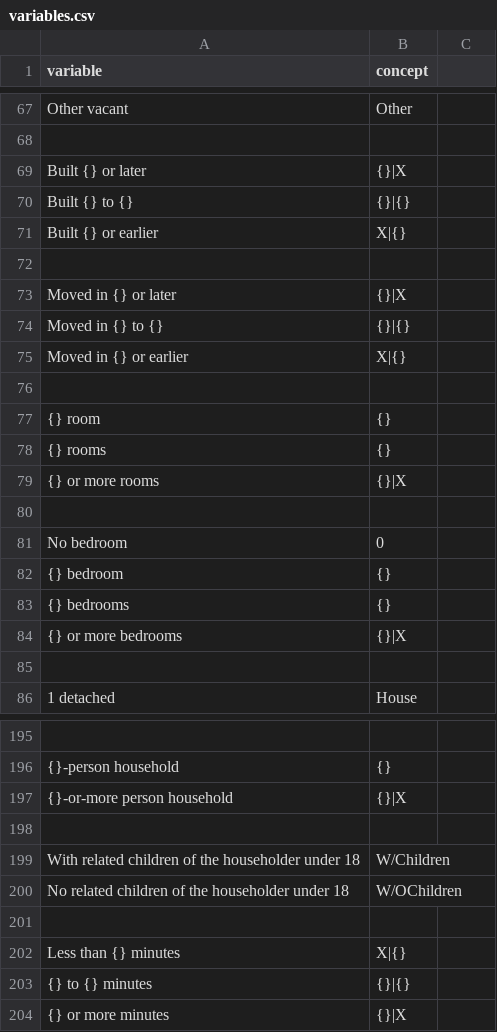
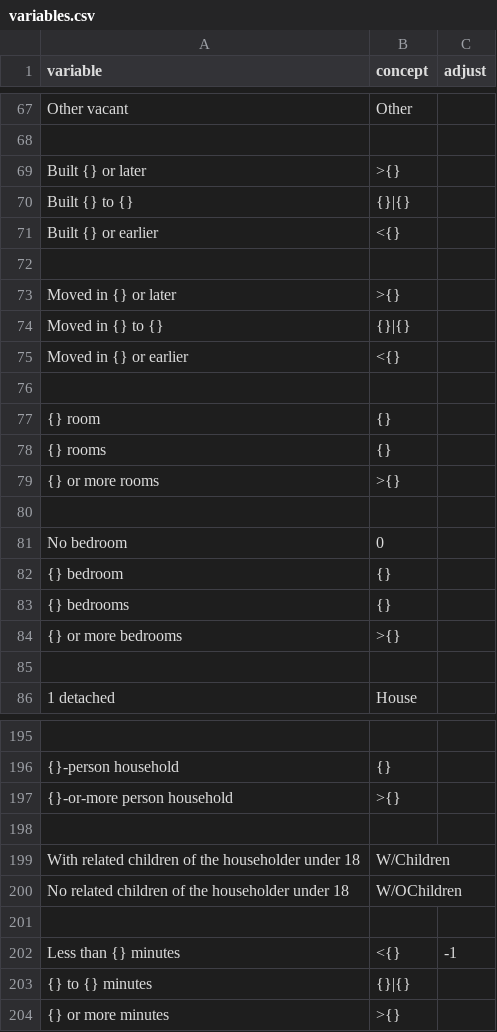
Before and after one commit to JackKirbyCook82/uscensus, a CSV file: variables.csv, drawn as a sheet; only a part is shown, gaps mark what is left out; the diff covers the shown part only; the diff names each change by its address in the sheet, - before the commit and + after, or states it on an @@ line.

```diff
--- a/variables.csv
+++ b/variables.csv
-C1: (empty)
+C1: adjust
-B69 (concept): {}|X
+B69 (concept): >{}
-B71 (concept): X|{}
+B71 (concept): <{}
-B73 (concept): {}|X
+B73 (concept): >{}
-B75 (concept): X|{}
+B75 (concept): <{}
-B79 (concept): {}|X
+B79 (concept): >{}
-B84 (concept): {}|X
+B84 (concept): >{}
-B197 (concept): {}|X
+B197 (concept): >{}
-B202 (concept): X|{}
+B202 (concept): <{}
-C202 (adjust): (empty)
+C202 (adjust): -1
-B204 (concept): {}|X
+B204 (concept): >{}
```
Also changed, not shown: 13 edited cells elsewhere in this file, 4 other files.
